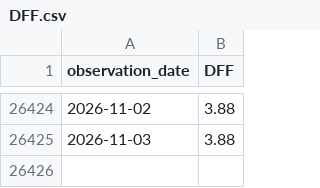
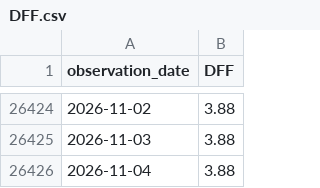
Before and after one commit to jakechinitz/markettiming, a CSV file: data/fred/DFF.csv, drawn as a sheet; only a part is shown, gaps mark what is left out.

```diff
--- a/data/fred/DFF.csv
+++ b/data/fred/DFF.csv
@@ -26425 +26425,2 @@ observation_date,DFF
 2026-11-03,3.88
+2026-11-04,3.88
```
Also changed, not shown: data/fred/T10Y2Y.csv, 2 other files.
